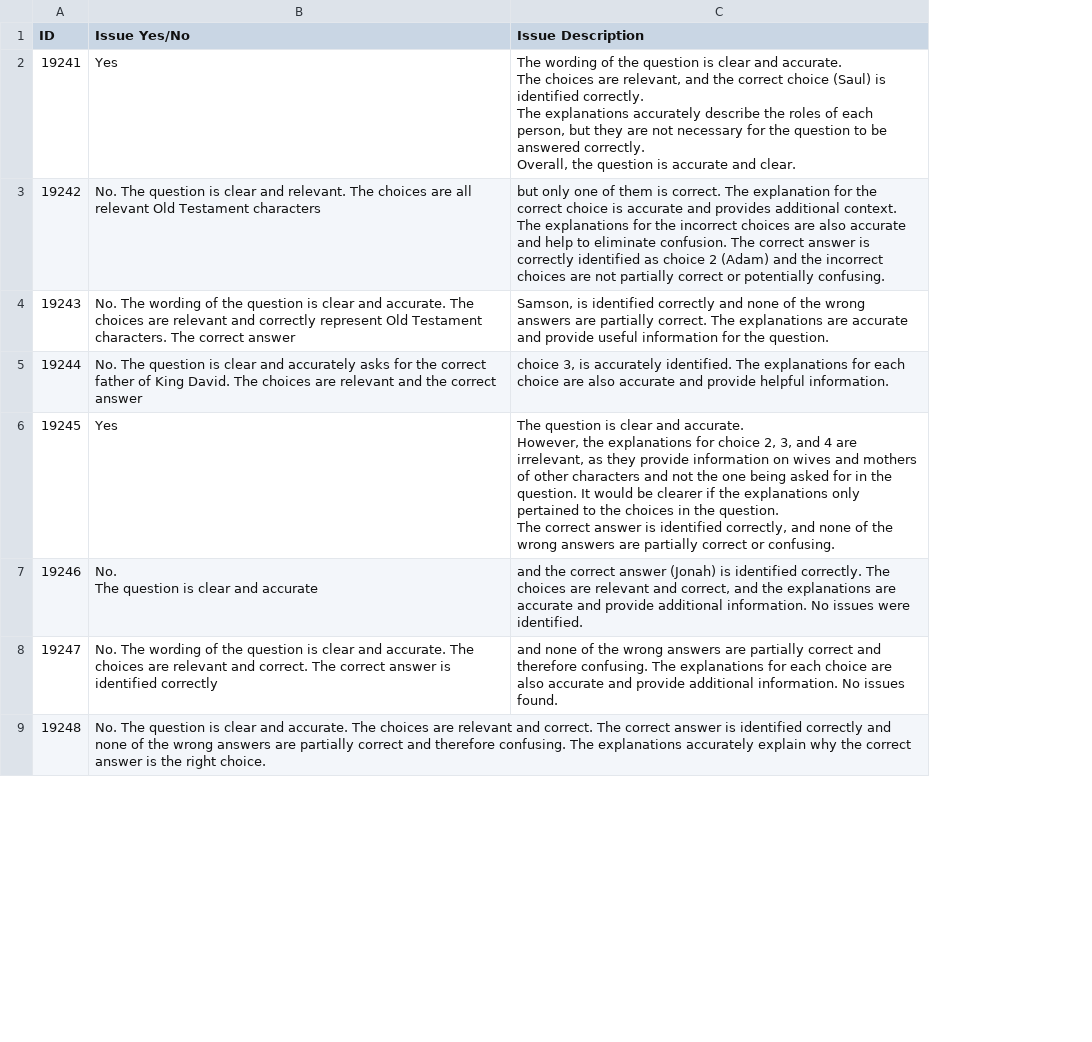
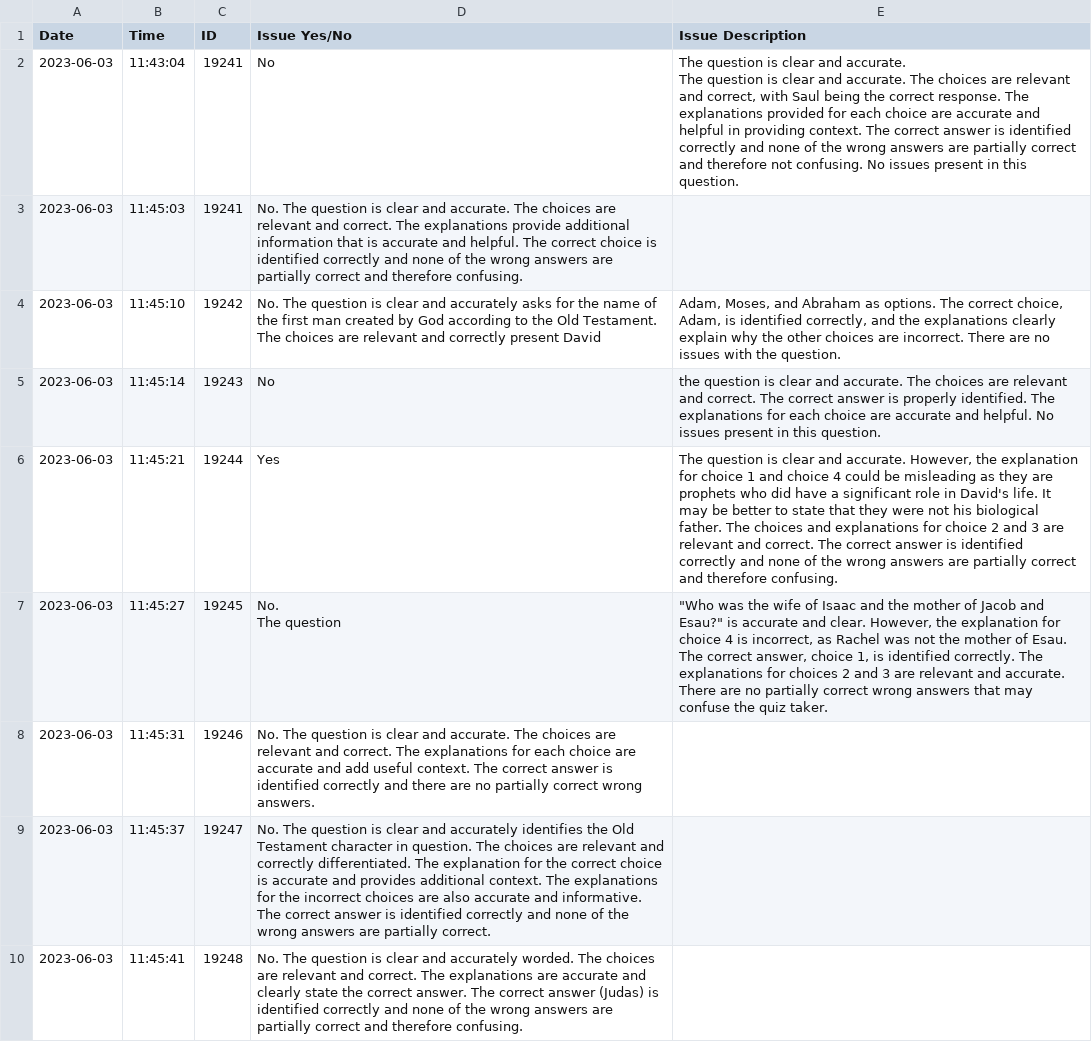
Before and after one commit to mountee32/explainit, a CSV file: python/question-checks.csv, drawn as a sheet; only a part is shown; addresses are those after the commit; ↵ is a line break in a cell; the diff covers the shown part only; the diff names each change by its address in the sheet, - before the commit and + after, or states it on an @@ line.

Commit message:
quiz.py now with amazing status setting

```diff
--- a/python/question-checks.csv
+++ b/python/question-checks.csv
+column A (Date), row 2: 2023-06-03; rows 4-10: all 2023-06-03
+column B (Time), row 2: 11:43:04; rows 4-10: 11:45:10 | 11:45:14 | 11:45:21 | 11:45:27 | 11:45:31 | 11:45:37 | 11:45:41
-D2 (Issue Yes/No): Yes
+D2 (Issue Yes/No): No
-E2 (Issue Description): The wording of the question is clear and accurate. ↵ The choices are relevant, and the correct choice (Saul) is identified correctly. ↵ The explanations accurately describe the roles of each person, but they are not necessary for the question to be answered correctly. ↵ Overall, the question is accurate and clear.
+E2 (Issue Description): The question is clear and accurate. ↵ The question is clear and accurate. The choices are relevant and correct, with Saul being the correct response. The explanations provided for each choice are accurate and helpful in providing context. The correct answer is identified correctly and none of the wrong answers are partially correct and therefore not confusing. No issues present in this question.
+row 3: 2023-06-03 | 11:45:03 | 19241 | No. The question is clear and accurate. The choices are relevant and correct. The explanations provide additional information that is accurate and helpful. The correct choice is identified correctly and none of the wrong answers are partially correct and therefore confusing.
-D4 (Issue Yes/No): …clear and relevant. The choices are all relevant Old Testament characters
+D4 (Issue Yes/No): …clear and accurately asks for the name of the first man created by God according to the Old Testament. The choices are relevant and correctly present David
-E4 (Issue Description): but only one of them is correct. The explanation for the correct choice is accurate and provides additional context. The explanations for the incorrect choices are also accurate and help to eliminate confusion. The correct answer is correctly identified as choice 2 (Adam) and the incorrect choices are not partially correct or potentially confusing.
+E4 (Issue Description): Adam, Moses, and Abraham as options. The correct choice, Adam, is identified correctly, and the explanations clearly explain why the other choices are incorrect. There are no issues with the question.
-D5 (Issue Yes/No): No. The wording of the question is clear and accurate. The choices are relevant and correctly represent Old Testament characters. The correct answer
+D5 (Issue Yes/No): No
-E5 (Issue Description): Samson, is identified correctly and none of the wrong answers are partially correct. The explanations are accurate and provide useful information for the question.
+E5 (Issue Description): the question is clear and accurate. The choices are relevant and correct. The correct answer is properly identified. The explanations for each choice are accurate and helpful. No issues present in this question.
-D6 (Issue Yes/No): No. The question is clear and accurately asks for the correct father of King David. The choices are relevant and the correct answer
+D6 (Issue Yes/No): Yes
-E6 (Issue Description): choice 3, is accurately identified. The explanations for each choice are also accurate and provide helpful information.
+E6 (Issue Description): The question is clear and accurate. However, the explanation for choice 1 and choice 4 could be misleading as they are prophets who did have a significant role in David's life. It may be better to state that they were not his biological father. The choices and explanations for choice 2 and 3 are relevant and correct. The correct answer is identified correctly and none of the wrong answers are partially correct and therefore confusing.
-D7 (Issue Yes/No): Yes
+D7 (Issue Yes/No): No. ↵ The question
-E7 (Issue Description): The question is clear and accurate. ↵ However, the explanations for choice 2, 3, and 4 are irrelevant, as they provide information on wives and mothers of other characters and not the one being asked for in the question. It would be clearer if the explanations only pertained to the choices in the question. ↵ The correct answer is identified correctly, and none of the wrong answers are partially correct or confusing.
+E7 (Issue Description): "Who was the wife of Isaac and the mother of Jacob and Esau?" is accurate and clear. However, the explanation for choice 4 is incorrect, as Rachel was not the mother of Esau. The correct answer, choice 1, is identified correctly. The explanations for choices 2 and 3 are relevant and accurate. There are no partially correct wrong answers that may confuse the quiz taker.
-D8 (Issue Yes/No): …clear and accurate
+D8 (Issue Yes/No): …clear and accurate. The choices are relevant and correct. The explanations for each choice are accurate and add useful context. The correct answer is identified correctly and there are no partially correct wrong answers.
-E8 (Issue Description): and the correct answer (Jonah) is identified correctly. The choices are relevant and correct, and the explanations are accurate and provide additional information. No issues were identified.
+E8 (Issue Description): (empty)
-D9 (Issue Yes/No): No. The wording of the question is clear and accurate. The choices are relevant and correct. The correct answer is identified correctly
+D9 (Issue Yes/No): No. The question is clear and accurately identifies the Old Testament character in question. The choices are relevant and correctly differentiated. The explanation for the correct choice is accurate and provides additional context. The explanations for the incorrect choices are also accurate and informative. The correct answer is identified correctly and none of the wrong answers are partially correct.
-E9 (Issue Description): and none of the wrong answers are partially correct and therefore confusing. The explanations for each choice are also accurate and provide additional information. No issues found.
+E9 (Issue Description): (empty)
-D10 (Issue Yes/No): …clear and accurate. The choices are relevant and correct. The correct answer is identified correctly and none of the wrong answers are partially correct and therefore confusing. The explanations accurately explain why the correct answer is the right choice.
+D10 (Issue Yes/No): …clear and accurately worded. The choices are relevant and correct. The explanations are accurate and clearly state the correct answer. The correct answer (Judas) is identified correctly and none of the wrong answers are partially correct and therefore confusing.
```
Also changed, not shown: 1 added row, 20 removed rows and 32 edited cells elsewhere in this file, 1 other file.
